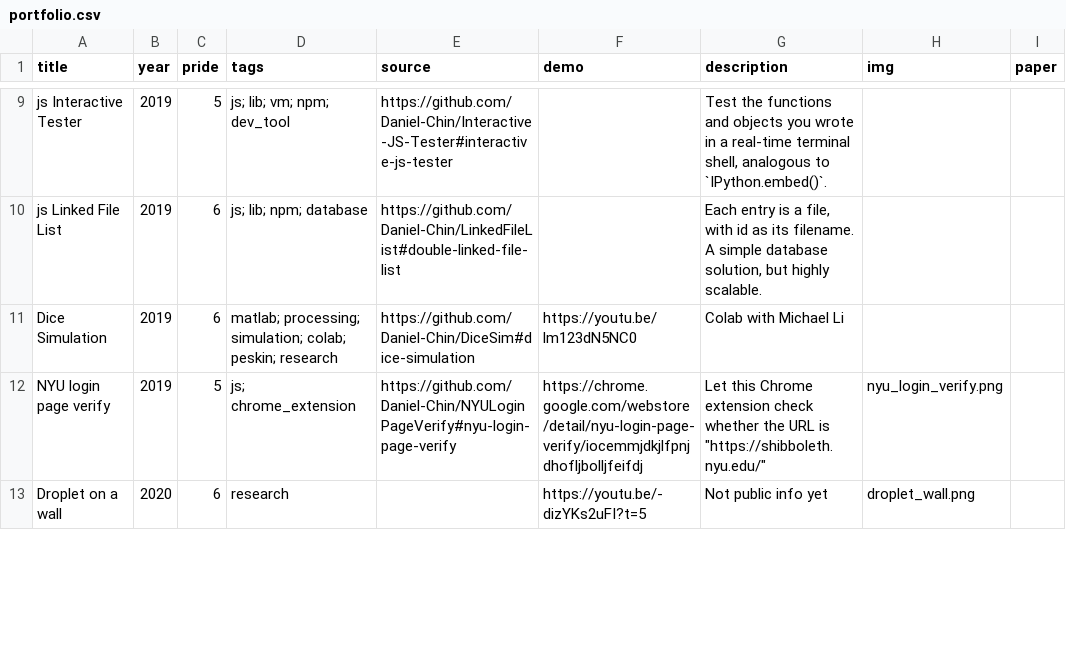
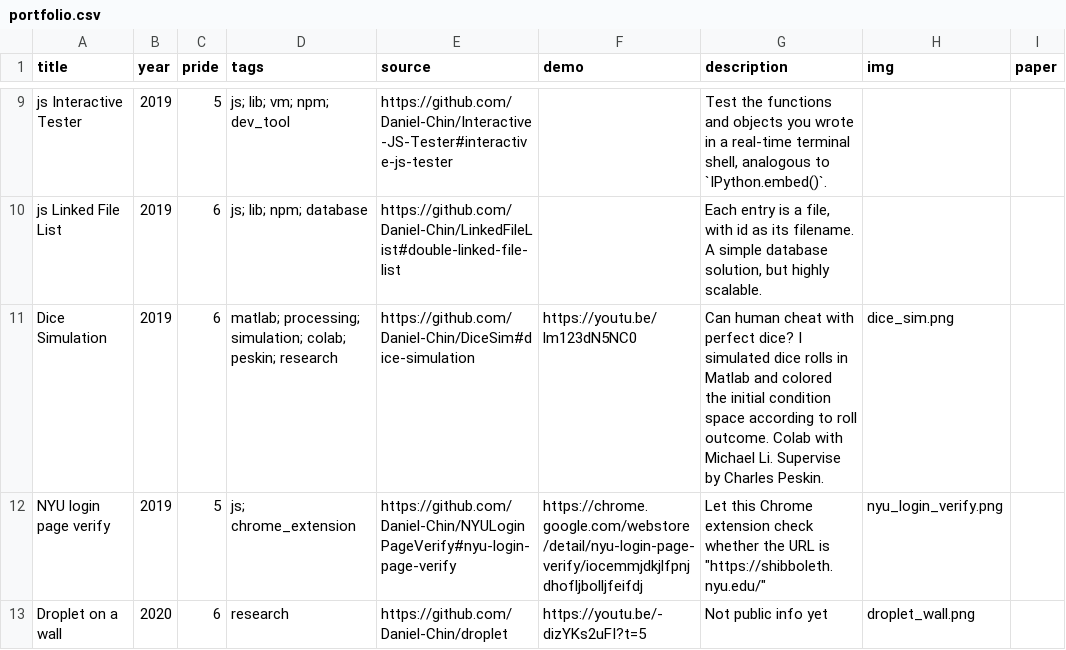
Before and after one commit to Daniel-Chin/personal-website, a CSV file: src/helpers/portfolio.csv, drawn as a sheet; only a part is shown, gaps mark what is left out; the diff covers the shown part only; the diff names each change by its address in the sheet, - before the commit and + after, or states it on an @@ line.

Commit message:
documentation

```diff
--- a/src/helpers/portfolio.csv
+++ b/src/helpers/portfolio.csv
-G11 (description): Colab with Michael Li
+G11 (description): Can human cheat with perfect dice? I simulated dice rolls in Matlab and colored the initial condition space according to roll outcome. Colab with Michael Li. Supervise by Charles Peskin.
-H11 (img): (empty)
+H11 (img): dice_sim.png
-E13 (source): (empty)
+E13 (source): https://github.com/Daniel-Chin/droplet
```
Also changed, not shown: 25 edited cells elsewhere in this file.
